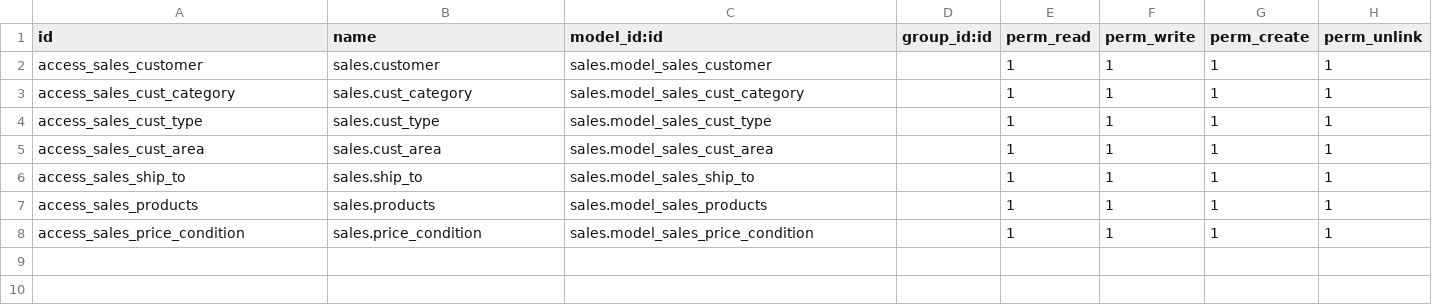
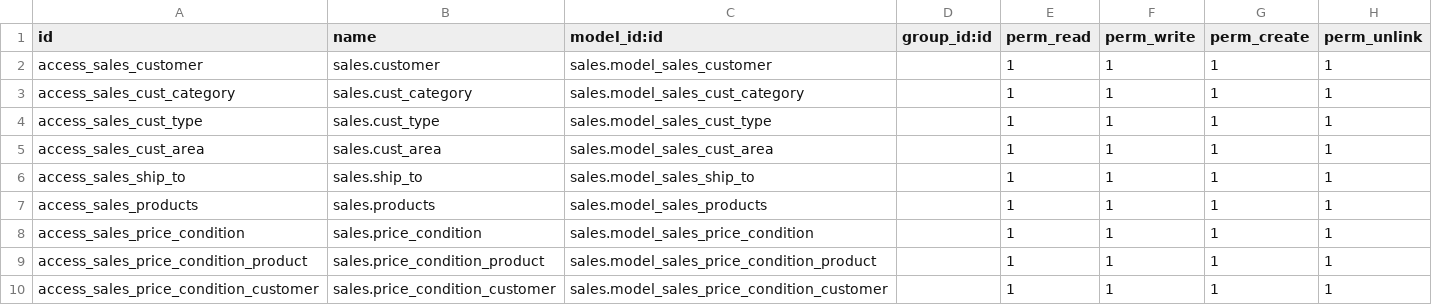
Before and after one commit to Bono2666/mode, a CSV file: sales/security/ir.model.access.csv, drawn as a sheet; the diff names each change by its address in the sheet, - before the commit and + after, or states it on an @@ line.

```diff
--- a/sales/security/ir.model.access.csv
+++ b/sales/security/ir.model.access.csv
+row 9: access_sales_price_condition_product | sales.price_condition_product | sales.model_sales_price_condition_product |  | 1 | 1 | 1 | 1
+row 10: access_sales_price_condition_customer | sales.price_condition_customer | sales.model_sales_price_condition_customer |  | 1 | 1 | 1 | 1
```
Also changed, not shown: 22 other files.
